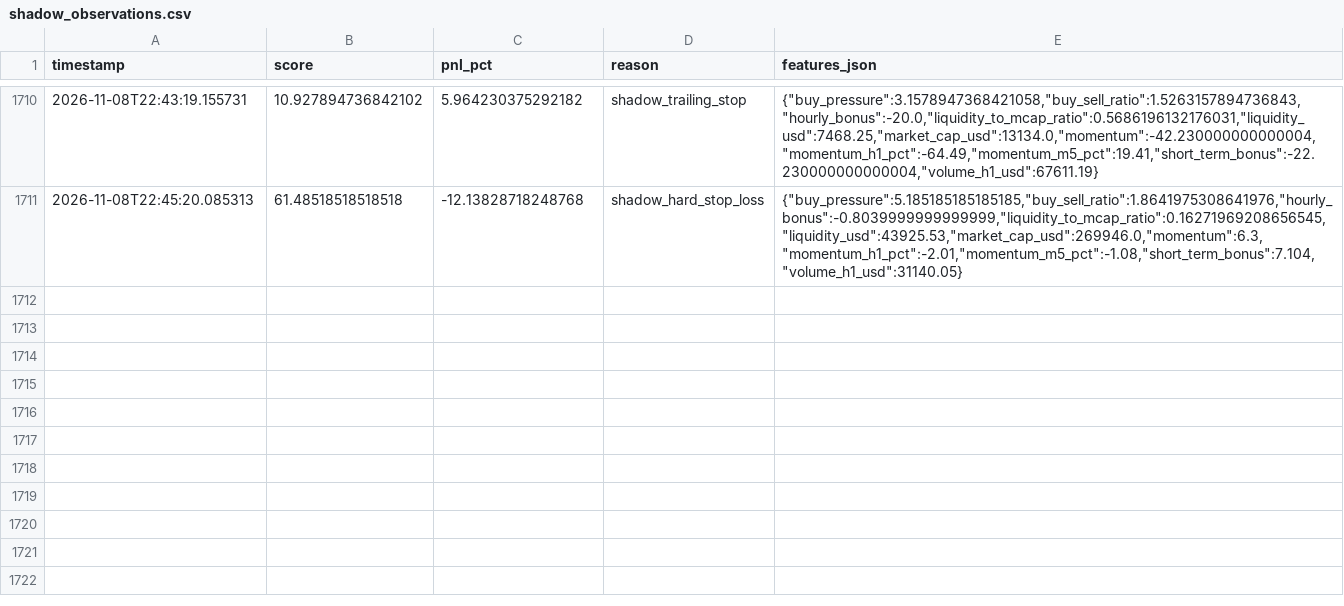
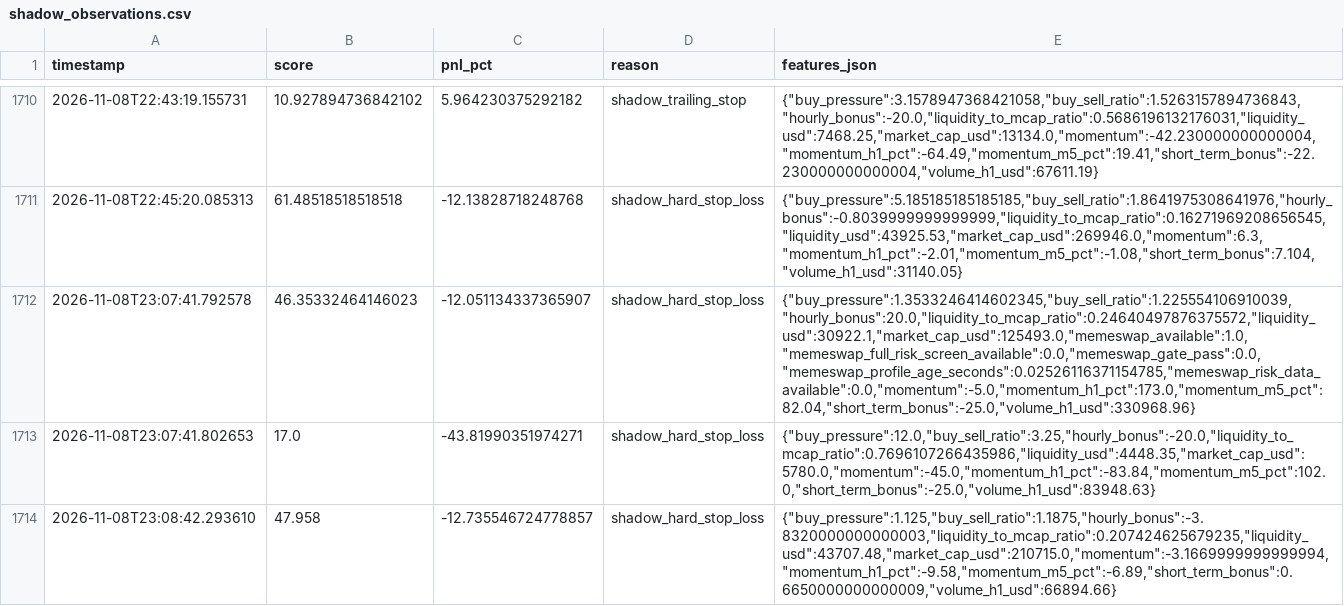
Before and after one commit to amincanani1985-web/meme-scanner-bot, a CSV file: paper_account/shadow_observations.csv, drawn as a sheet; only a part is shown, gaps mark what is left out; the diff names each change by its address in the sheet, - before the commit and + after, or states it on an @@ line.

```diff
--- a/paper_account/shadow_observations.csv
+++ b/paper_account/shadow_observations.csv
+row 1712: 2026-11-08T23:07:41.792578 | 46.35332464146023 | -12.051134337365907 | shadow_hard_stop_loss | {"buy_pressure":1.3533246414602345,"buy_sell_ratio":1.225554106910039,"hourly_bonus":20.0,"liquidity_to_mcap_ratio":0.24640497876375572,"liquidity_usd":30922.1,"market_cap_usd":125493.0,"memeswap_available":1.0,"memeswap_full_risk_screen_available":0.0,"memeswap_gate_pass":0.0,"memeswap_profile_age_seconds":0.02526116371154785,"memeswap_risk_data_available":0.0,"momentum":-5.0,"momentum_h1_pct":173.0,"momentum_m5_pct":82.04,"short_term_bonus":-25.0,"volume_h1_usd":330968.96}
+row 1713: 2026-11-08T23:07:41.802653 | 17.0 | -43.81990351974271 | shadow_hard_stop_loss | {"buy_pressure":12.0,"buy_sell_ratio":3.25,"hourly_bonus":-20.0,"liquidity_to_mcap_ratio":0.7696107266435986,"liquidity_usd":4448.35,"market_cap_usd":5780.0,"momentum":-45.0,"momentum_h1_pct":-83.84,"momentum_m5_pct":102.0,"short_term_bonus":-25.0,"volume_h1_usd":83948.63}
+row 1714: 2026-11-08T23:08:42.293610 | 47.958 | -12.735546724778857 | shadow_hard_stop_loss | {"buy_pressure":1.125,"buy_sell_ratio":1.1875,"hourly_bonus":-3.8320000000000003,"liquidity_to_mcap_ratio":0.207424625679235,"liquidity_usd":43707.48,"market_cap_usd":210715.0,"momentum":-3.1669999999999994,"momentum_h1_pct":-9.58,"momentum_m5_pct":-6.89,"short_term_bonus":0.6650000000000009,"volume_h1_usd":66894.66}
```
Also changed, not shown: whale_events.csv, 10 other files.
